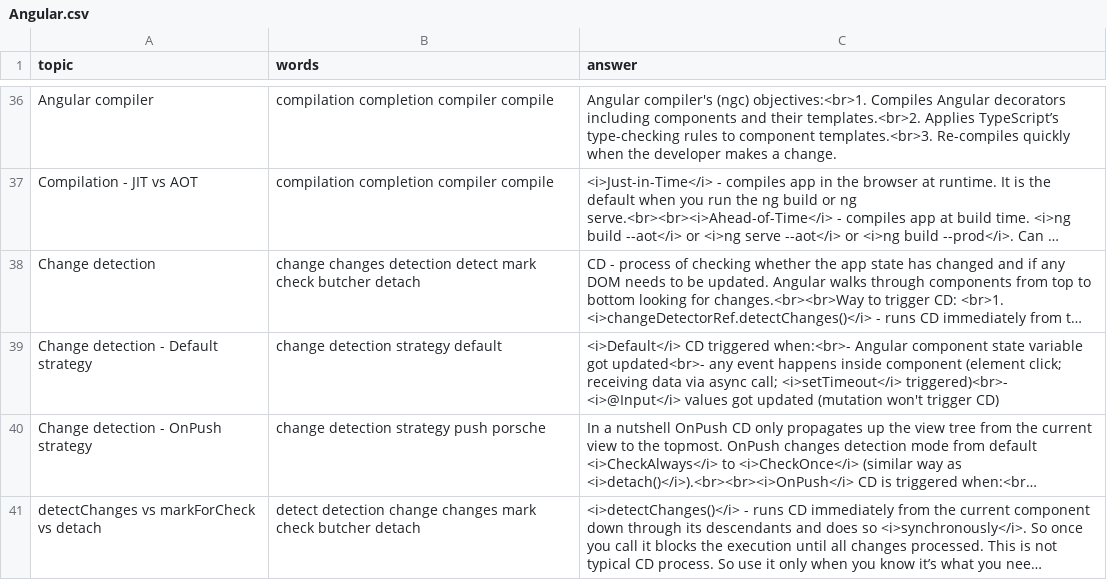
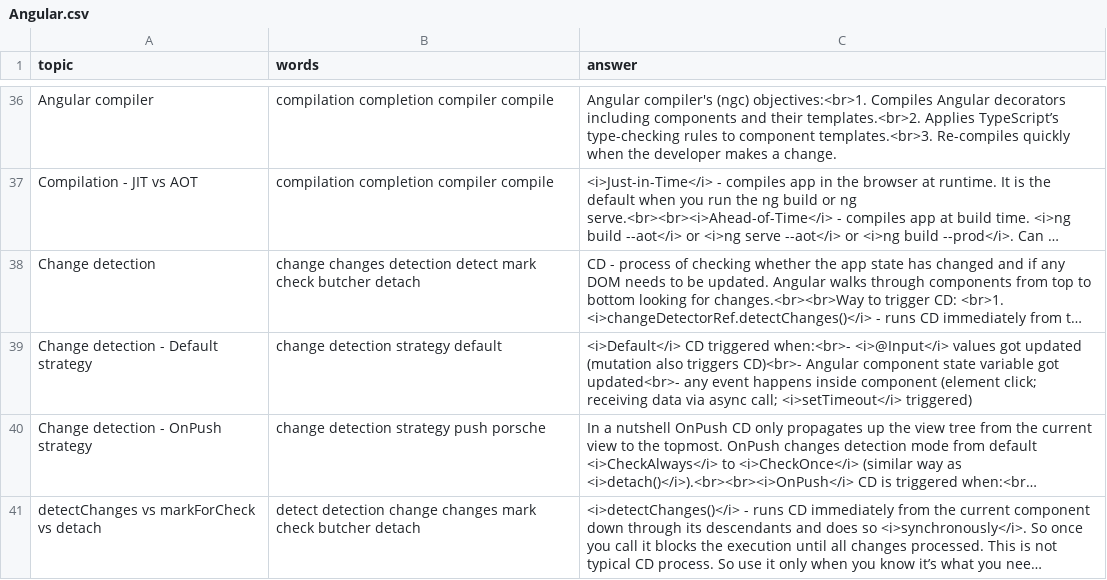
Before and after one commit to DzmitryAlifer/tech-interview-helper, a CSV file: src/assets/Angular.csv, drawn as a sheet; only a part is shown, gaps mark what is left out; long unchanged cells end in …; the diff names each change by its address in the sheet, - before the commit and + after, or states it on an @@ line.

```diff
--- a/src/assets/Angular.csv
+++ b/src/assets/Angular.csv
-C39 (answer): …triggered when:<br>- Angular component state variable got updated<br>- any event happens inside component (element click; receiving data via async call; <i>setTimeout</i> triggered)<br>- <i>@Input</i> values got updated (mutation won't trigger CD)
+C39 (answer): …triggered when:<br>- <i>@Input</i> values got updated (mutation also triggers CD)<br>- Angular component state variable got updated<br>- any event happens inside component (element click; receiving data via async call; <i>setTimeout</i> triggered)
```
